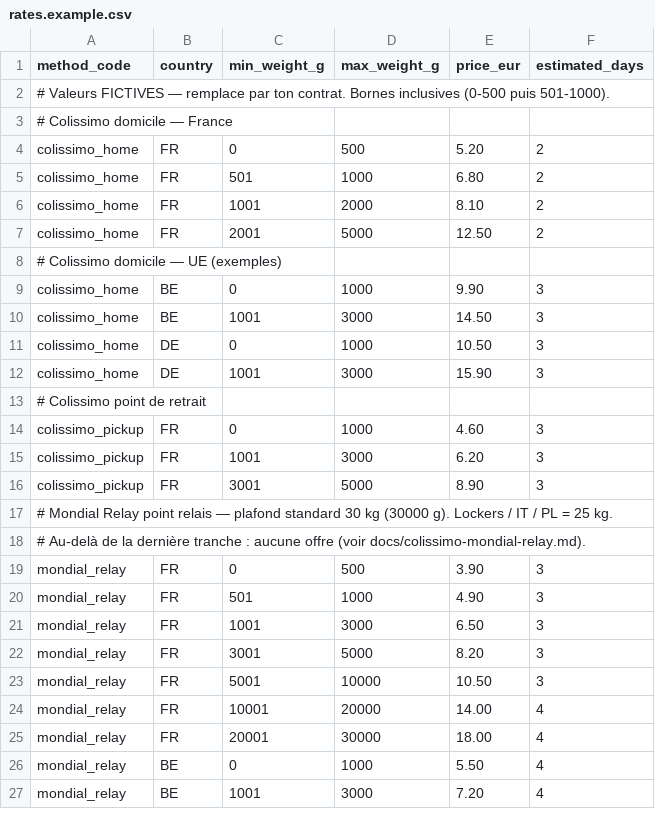
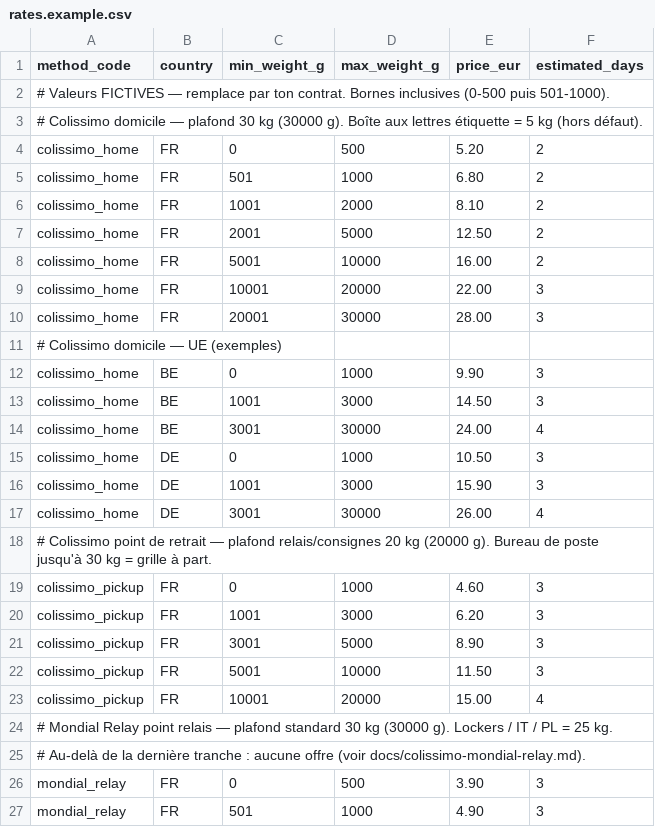
Before and after one commit to astral-php/astral-shipping, a CSV file: stubs/database/rates.example.csv, drawn as a sheet; only a part is shown; the shorter side is filled out with more unchanged rows.

```diff
--- a/stubs/database/rates.example.csv
+++ b/stubs/database/rates.example.csv
@@ -2,3 +2,3 @@ method_code,country,min_weight_g,max_weight_g,price_eur,estimated_days
 # Valeurs FICTIVES — remplace par ton contrat. Bornes inclusives (0-500 puis 501-1000).
-# Colissimo domicile — France
+# Colissimo domicile — plafond 30 kg (30000 g). Boîte aux lettres étiquette = 5 kg (hors défaut).
 colissimo_home,FR,0,500,5.20,2
@@ -7,2 +7,5 @@ colissimo_home,FR,1001,2000,8.10,2
 colissimo_home,FR,2001,5000,12.50,2
+colissimo_home,FR,5001,10000,16.00,2
+colissimo_home,FR,10001,20000,22.00,3
+colissimo_home,FR,20001,30000,28.00,3
 # Colissimo domicile — UE (exemples)
@@ -10,5 +13,7 @@ colissimo_home,BE,0,1000,9.90,3
 colissimo_home,BE,1001,3000,14.50,3
+colissimo_home,BE,3001,30000,24.00,4
 colissimo_home,DE,0,1000,10.50,3
 colissimo_home,DE,1001,3000,15.90,3
-# Colissimo point de retrait
+colissimo_home,DE,3001,30000,26.00,4
+# Colissimo point de retrait — plafond relais/consignes 20 kg (20000 g). Bureau de poste jusqu'à 30 kg = grille à part.
 colissimo_pickup,FR,0,1000,4.60,3
@@ -16,2 +21,4 @@ colissimo_pickup,FR,1001,3000,6.20,3
 colissimo_pickup,FR,3001,5000,8.90,3
+colissimo_pickup,FR,5001,10000,11.50,3
+colissimo_pickup,FR,10001,20000,15.00,4
 # Mondial Relay point relais — plafond standard 30 kg (30000 g). Lockers / IT / PL = 25 kg.
```
Also changed, not shown: 5 other files.
